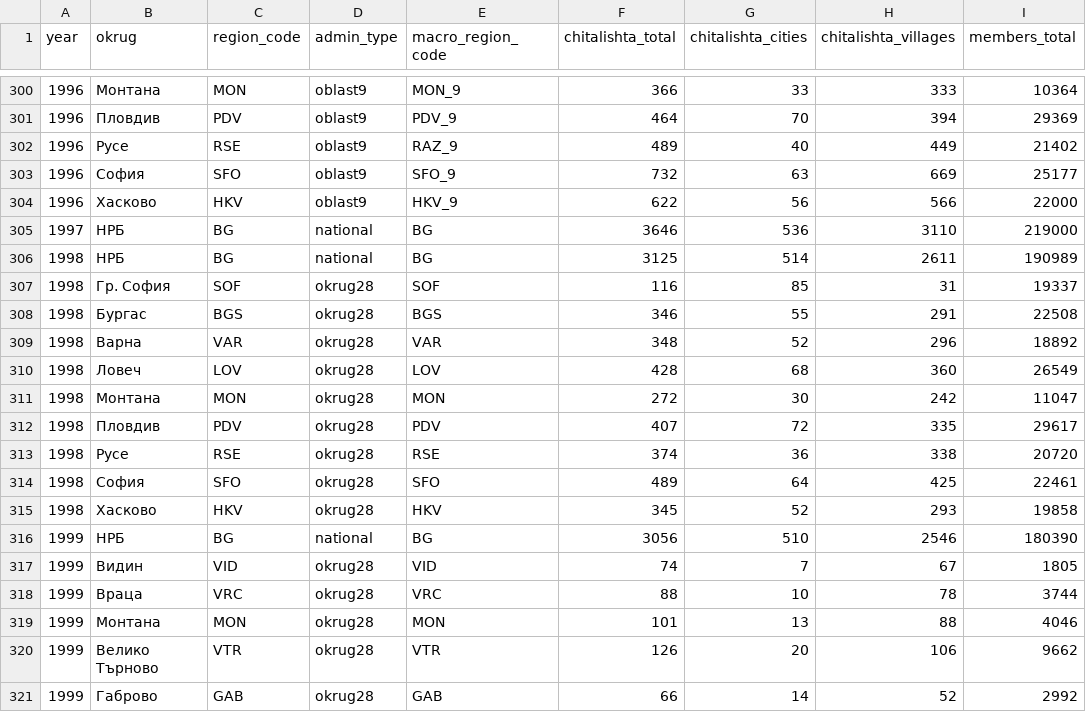
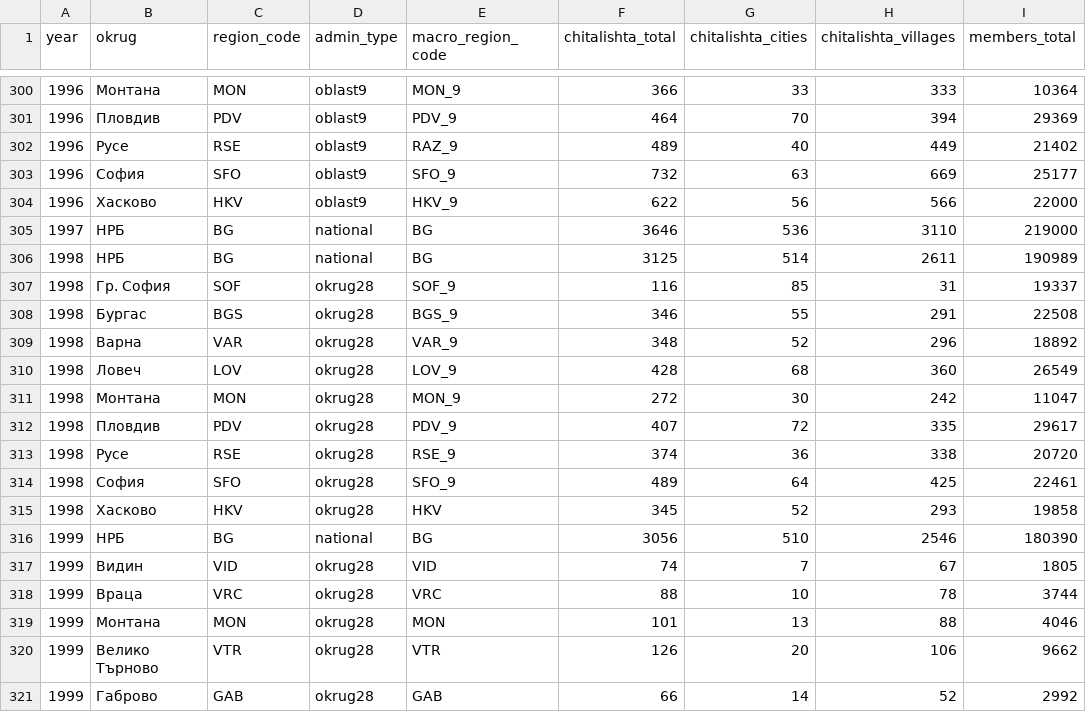
Before and after one commit to poli-petrova/chitalishta-streamlit, a CSV file: data_by_year.csv, drawn as a sheet; only a part is shown, gaps mark what is left out; the diff names each change by its address in the sheet, - before the commit and + after, or states it on an @@ line.

Commit message:
Update data_by_year.csv

```diff
--- a/data_by_year.csv
+++ b/data_by_year.csv
-E307 (macro_region_code): SOF
+E307 (macro_region_code): SOF_9
-E308 (macro_region_code): BGS
+E308 (macro_region_code): BGS_9
-E309 (macro_region_code): VAR
+E309 (macro_region_code): VAR_9
-E310 (macro_region_code): LOV
+E310 (macro_region_code): LOV_9
-E311 (macro_region_code): MON
+E311 (macro_region_code): MON_9
-E312 (macro_region_code): PDV
+E312 (macro_region_code): PDV_9
-E313 (macro_region_code): RSE
+E313 (macro_region_code): RSE_9
-E314 (macro_region_code): SFO
+E314 (macro_region_code): SFO_9
```
